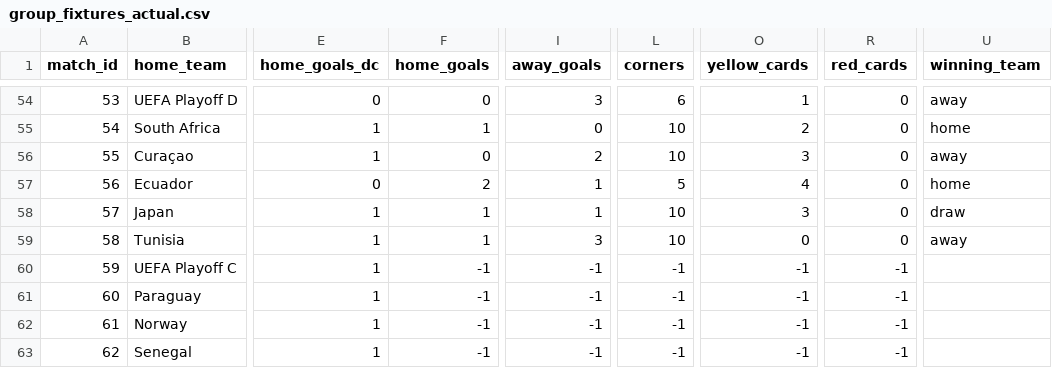
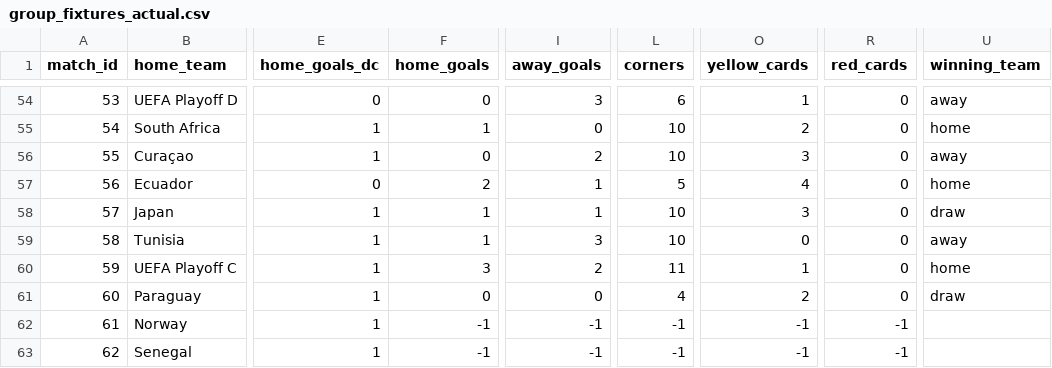
Before and after one commit to Currybon30/fifa_wc_2026_datacamp, a CSV file: FIFA World Cup 2026 - DataCamp Competition/results/group_fixtures_actual.csv, drawn as a sheet; only a part is shown, gaps mark what is left out; the diff names each change by its address in the sheet, - before the commit and + after, or states it on an @@ line.

Commit message:
Update group_fixtures_actual.csv

```diff
--- a/FIFA World Cup 2026 - DataCamp Competition/results/group_fixtures_actual.csv
+++ b/FIFA World Cup 2026 - DataCamp Competition/results/group_fixtures_actual.csv
-F60 (home_goals): -1
+F60 (home_goals): 3
-I60 (away_goals): -1
+I60 (away_goals): 2
-L60 (corners): -1
+L60 (corners): 11
-O60 (yellow_cards): -1
+O60 (yellow_cards): 1
-R60:R61 (red_cards): -1
+R60:R61 (red_cards): 0
-U60 (winning_team): (empty)
+U60 (winning_team): home
-F61 (home_goals): -1
+F61 (home_goals): 0
-I61 (away_goals): -1
+I61 (away_goals): 0
-L61 (corners): -1
+L61 (corners): 4
-O61 (yellow_cards): -1
+O61 (yellow_cards): 2
-U61 (winning_team): (empty)
+U61 (winning_team): draw
```
